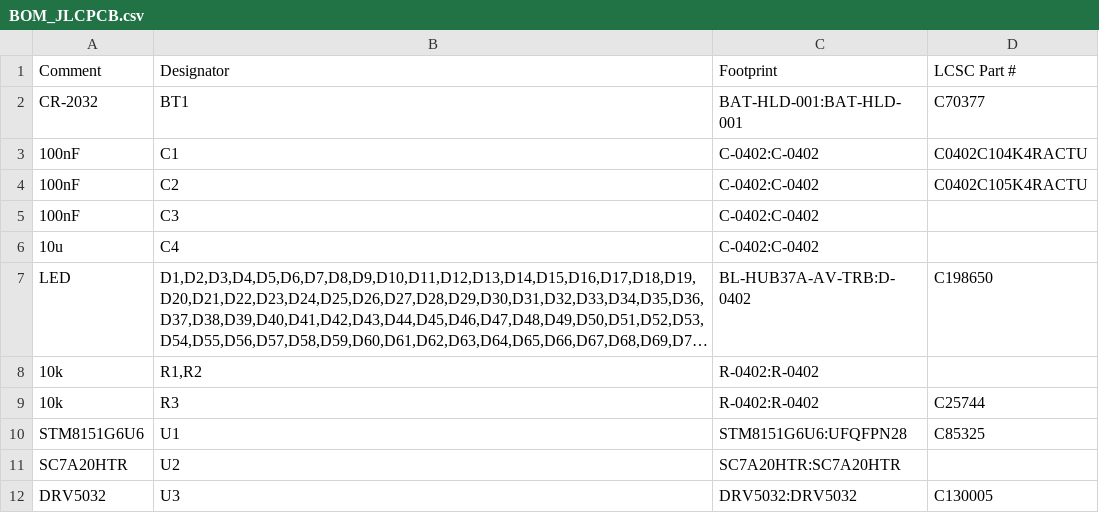
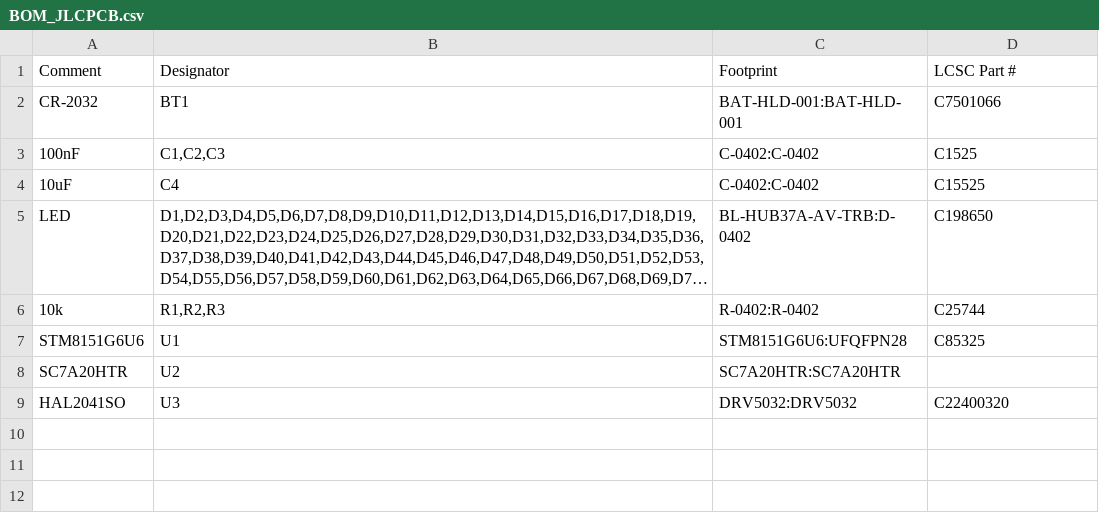
Before and after one commit to openKolibri/halo-90, a CSV file: pcb/gerbers/BOM_JLCPCB.csv, drawn as a sheet; long unchanged cells end in …; removed rows and columns are numbered as before the commit, all else as after; the diff names each change by its address in the sheet, - before the commit and + after, or states it on an @@ line.

Commit message:
fix(pcb): final component property fixes for JLCPCB
- U3 swapped to HAL2041SO (C22400320)
- BT1 reverted to BAT-HLD-001 (C7501066)
- Forced JLCPCB identical parts grouping on C1/C2/C3 and R1/R2/R3
- Updated gerbers.zip

```diff
--- a/pcb/gerbers/BOM_JLCPCB.csv
+++ b/pcb/gerbers/BOM_JLCPCB.csv
-D2 (LCSC Part #): C70377
+D2 (LCSC Part #): C7501066
-row 3: 100nF | C1 | C-0402:C-0402 | C0402C104K4RACTU
-B3 (Designator): C2
+B3 (Designator): C1,C2,C3
-D3 (LCSC Part #): C0402C105K4RACTU
+D3 (LCSC Part #): C1525
-row 5: 100nF | C3 | C-0402:C-0402
-A4 (Comment): 10u
+A4 (Comment): 10uF
-D4 (LCSC Part #): (empty)
+D4 (LCSC Part #): C15525
-row 8: 10k | R1,R2 | R-0402:R-0402
-B6 (Designator): R3
+B6 (Designator): R1,R2,R3
-A9 (Comment): DRV5032
+A9 (Comment): HAL2041SO
-D9 (LCSC Part #): C130005
+D9 (LCSC Part #): C22400320
```
Also changed, not shown: 2 other files.
